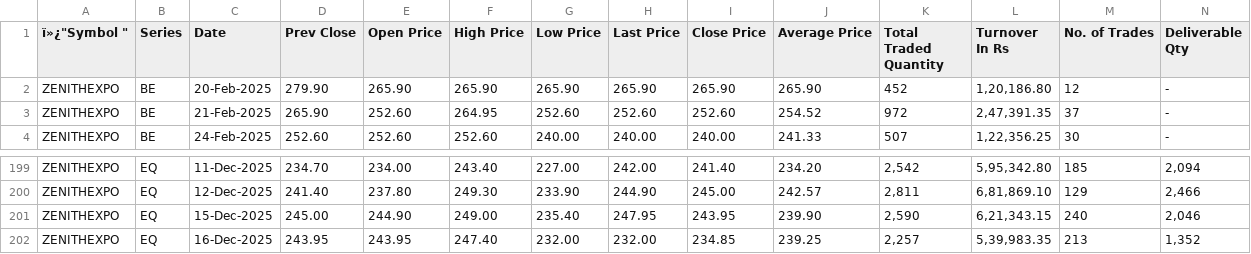
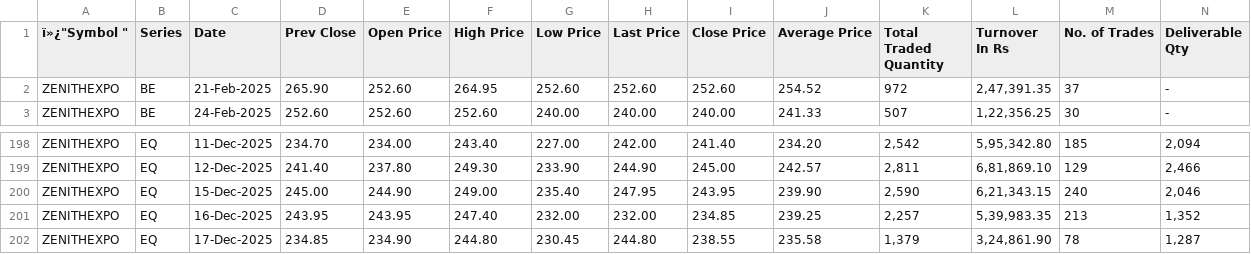
Before and after one commit to Ashok2612/stock-scanner, a CSV file: file.csv, drawn as a sheet; only a part is shown, gaps mark what is left out; removed rows and columns are numbered as before the commit, all else as after; rows hold the shown columns only; the diff names each change by its address in the sheet, - before the commit and + after, or states it on an @@ line.

```diff
--- a/file.csv
+++ b/file.csv
-row 2: ZENITHEXPO | BE | 20-Feb-2025 | 279.90 | 265.90 | 265.90 | 265.90 | 265.90 | 265.90 | 265.90 | 452 | 1,20,186.80 | 12 | -
+row 202: ZENITHEXPO | EQ | 17-Dec-2025 | 234.85 | 234.90 | 244.80 | 230.45 | 244.80 | 238.55 | 235.58 | 1,379 | 3,24,861.90 | 78 | 1,287
```
Also changed, not shown: uptrend_watchlist.csv.
